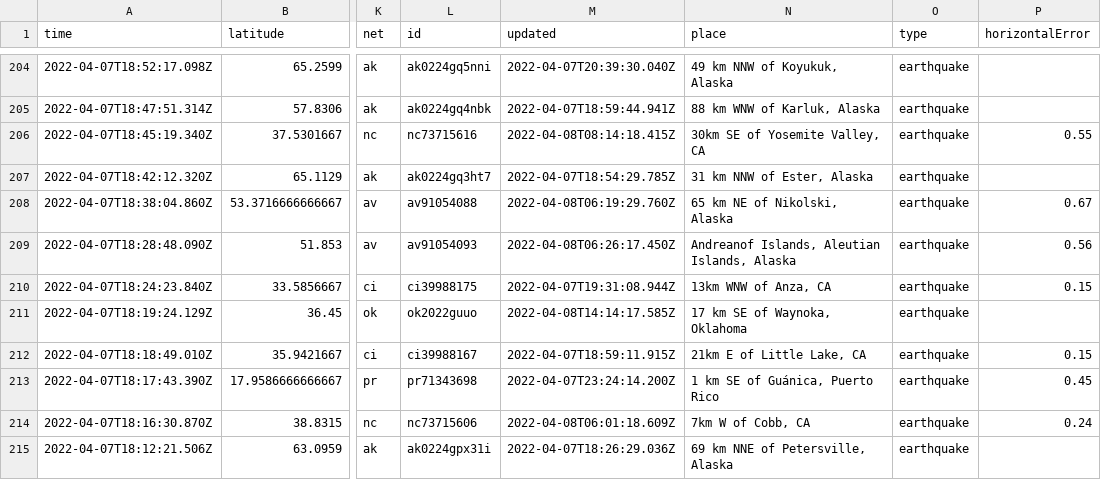
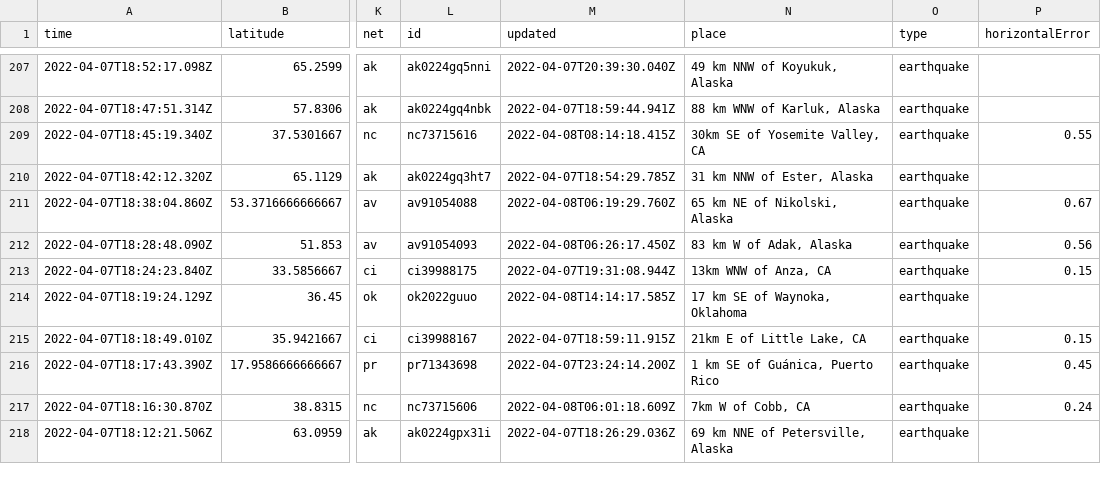
Before and after one commit to lambrechts/nicar2022-github-actions, a CSV file: usgs_current.csv, drawn as a sheet; only a part is shown, gaps mark what is left out; addresses are those after the commit; the diff covers the shown part only; the diff names each change by its address in the sheet, - before the commit and + after, or states it on an @@ line.

```diff
--- a/usgs_current.csv
+++ b/usgs_current.csv
-N212 (place): Andreanof Islands, Aleutian Islands, Alaska
+N212 (place): 83 km W of Adak, Alaska
```
Also changed, not shown: 3 added rows, 4 removed rows and 8 edited cells elsewhere in this file, 1 other file.
